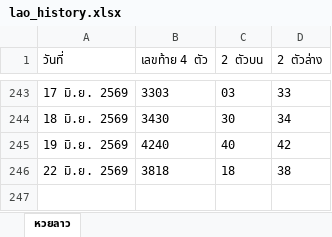
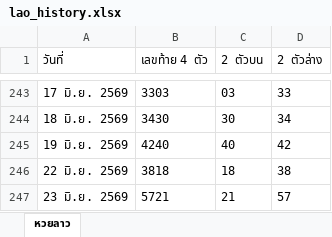
Before and after one commit to thitiphorn-data/lekdee-lao-lottery, an Excel workbook: lao_history.xlsx, sheet หวยลาว, drawn as a sheet; only a part is shown, gaps mark what is left out; values as stored, in another font and other column widths than the file's, no borders; the diff names each change by its address in the sheet, - before the commit and + after, or states it on an @@ line.

```diff
--- a/lao_history.xlsx (sheet หวยลาว)
+++ b/lao_history.xlsx (sheet หวยลาว)
+row 247: 23 มิ.ย. 2569 | 5721 | 21 | 57
```
Also changed, not shown: hanoi_history.xlsx, 6 other files.
